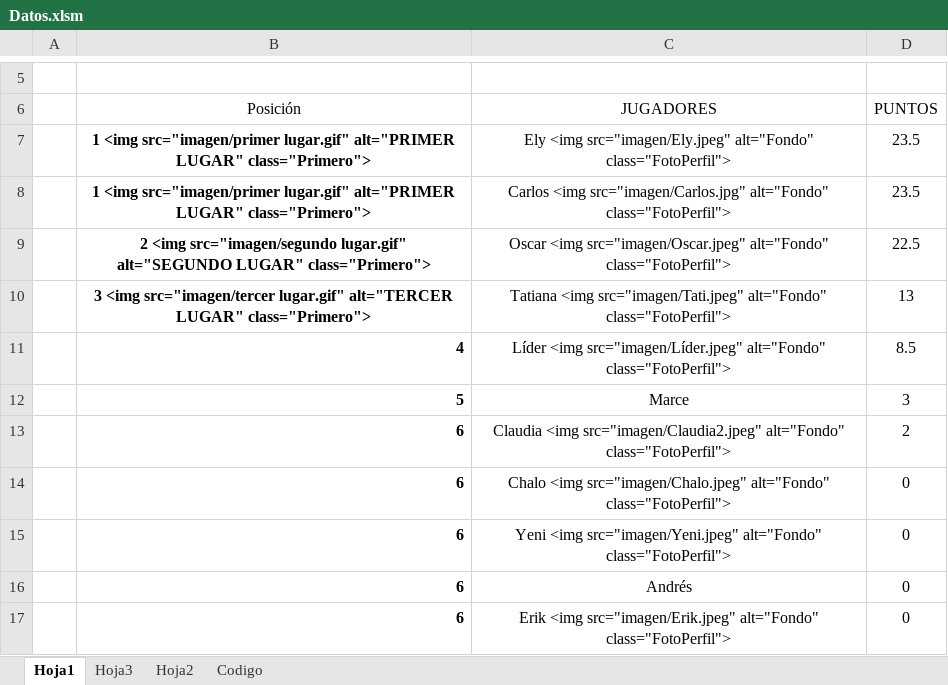
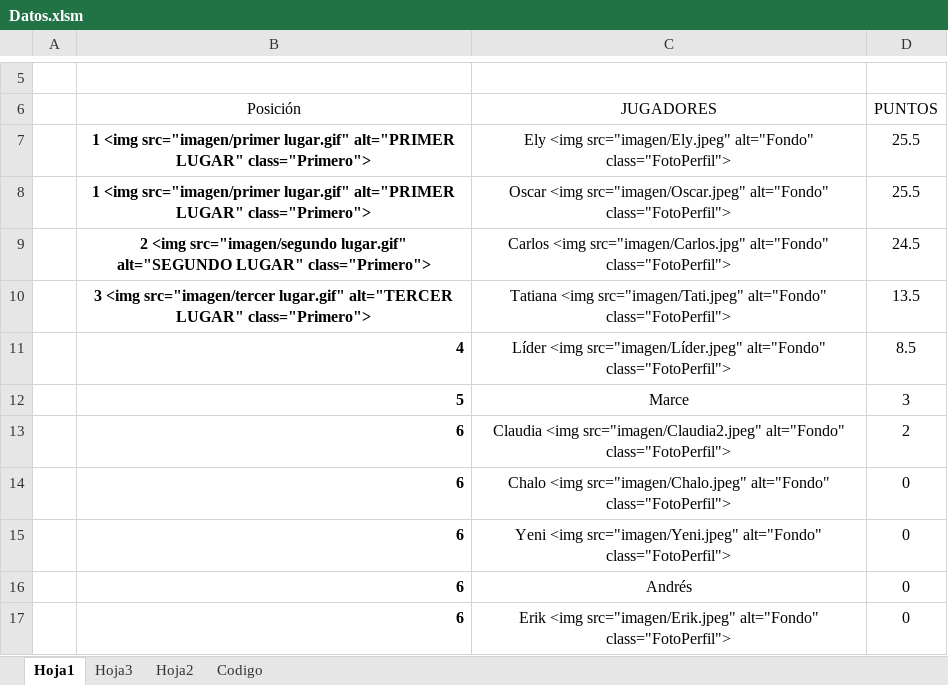
Before and after one commit to diacono81/WebLUdo, an Excel workbook: Datos.xlsm, sheet Hoja1, drawn as a sheet; only a part is shown, gaps mark what is left out; values as stored, in another font and other column widths than the file's, no borders; charts and pictures and table styles not drawn; the diff names each change by its address in the sheet, - before the commit and + after, or states it on an @@ line.

```diff
--- a/Datos.xlsm (sheet Hoja1)
+++ b/Datos.xlsm (sheet Hoja1)
-D7:D8 (PUNTOS): 23.5
+D7:D8 (PUNTOS): 25.5
-C8 (JUGADORES): Carlos <img src="imagen/Carlos.jpg" alt="Fondo" class="FotoPerfil">
+C8 (JUGADORES): Oscar <img src="imagen/Oscar.jpeg" alt="Fondo" class="FotoPerfil">
-C9 (JUGADORES): Oscar <img src="imagen/Oscar.jpeg" alt="Fondo" class="FotoPerfil">
+C9 (JUGADORES): Carlos <img src="imagen/Carlos.jpg" alt="Fondo" class="FotoPerfil">
-D9 (PUNTOS): 22.5
+D9 (PUNTOS): 24.5
-D10 (PUNTOS): 13
+D10 (PUNTOS): 13.5
```
Also changed, not shown: sheet Codigo, 1 other file.
